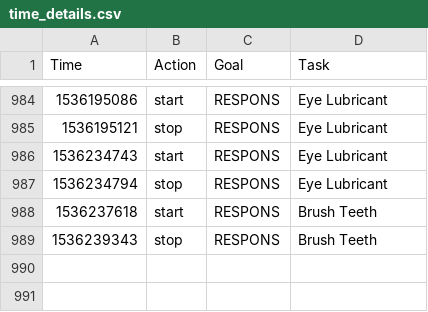
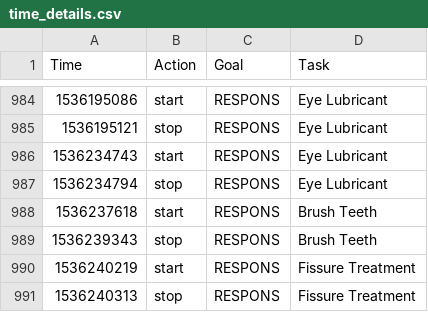
Before and after one commit to gmkarl/todo, a CSV file: Routine/ttrack/time_details.csv, drawn as a sheet; only a part is shown, gaps mark what is left out.

```diff
--- a/Routine/ttrack/time_details.csv
+++ b/Routine/ttrack/time_details.csv
@@ -989 +989,3 @@ Time,Action,Goal,Task
 1536239343,stop,RESPONS,Brush Teeth
+1536240219,start,RESPONS,Fissure Treatment
+1536240313,stop,RESPONS,Fissure Treatment
```
Also changed, not shown: Routine/routine/routinedata.csv.
